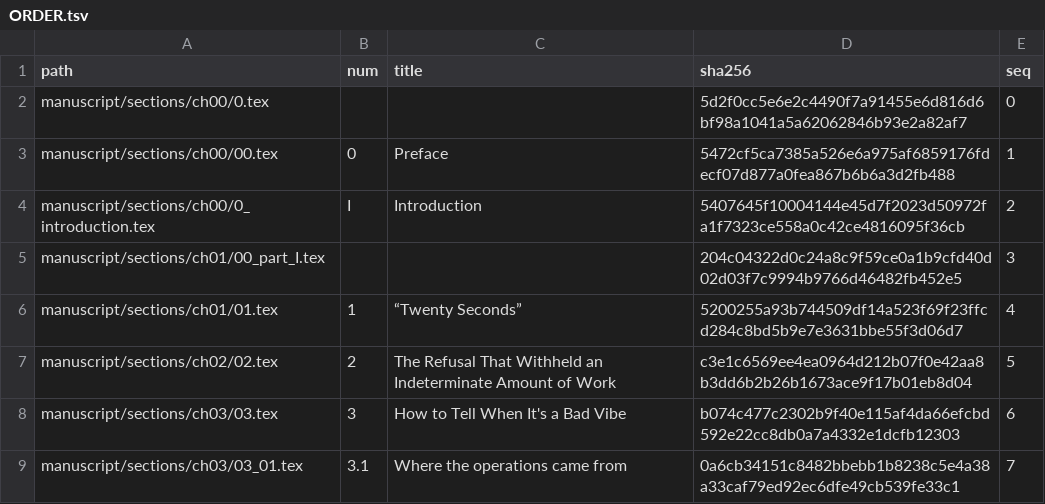
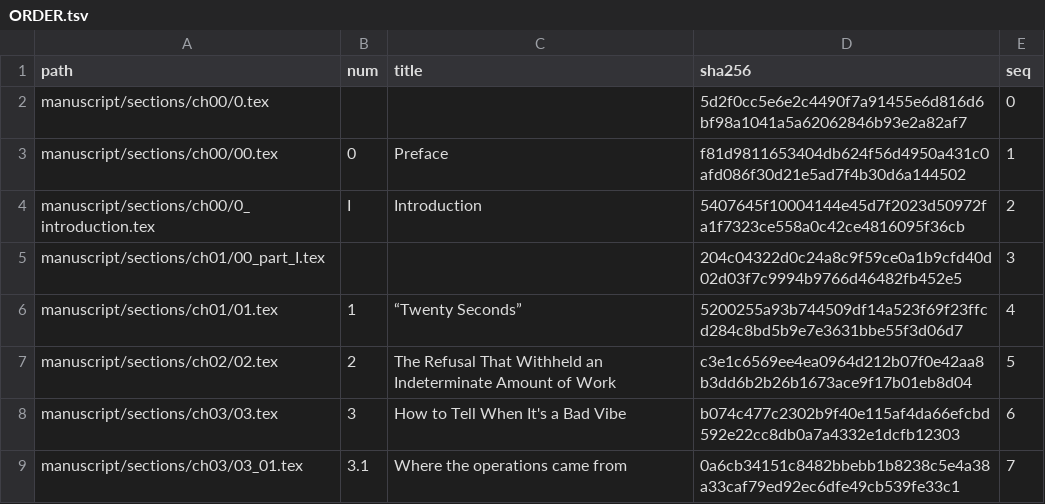
Before and after one commit to iterabloom/antifascist.intelligence, a TSV file: manuscript/sections/ORDER.tsv, drawn as a sheet; only a part is shown.

```diff
--- a/manuscript/sections/ORDER.tsv
+++ b/manuscript/sections/ORDER.tsv
@@ -2,3 +2,3 @@ path	num	title	sha256	seq
 manuscript/sections/ch00/0.tex			5d2f0cc5e6e2c4490f7a91455e6d816d6bf98a1041a5a62062846b93e2a82af7	0
-manuscript/sections/ch00/00.tex	0	Preface	5472cf5ca7385a526e6a975af6859176fdecf07d877a0fea867b6b6a3d2fb488	1
+manuscript/sections/ch00/00.tex	0	Preface	f81d9811653404db624f56d4950a431c0afd086f30d21e5ad7f4b30d6a144502	1
 manuscript/sections/ch00/0_introduction.tex	I	Introduction	5407645f10004144e45d7f2023d50972fa1f7323ce558a0c42ce4816095f36cb	2
```
Also changed, not shown: 2 other files.
